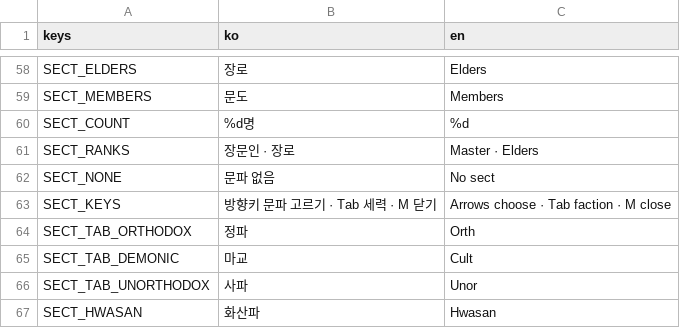
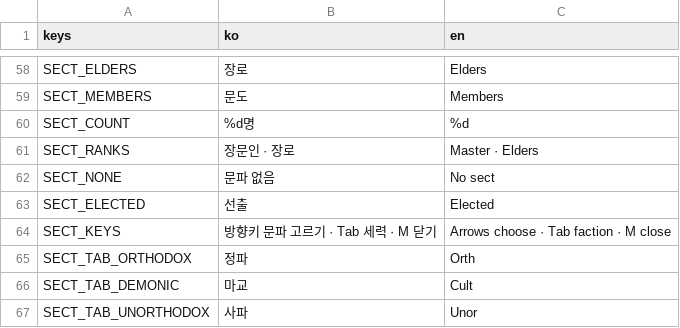
Before and after one commit to garamsh/murim-24, a CSV file: hud/hud.csv, drawn as a sheet; only a part is shown, gaps mark what is left out; the shorter side is filled out with more unchanged rows; the diff names each change by its address in the sheet, - before the commit and + after, or states it on an @@ line.

Commit message:
feat: read whether a faction elects its leader and tag it in the sect panel

```diff
--- a/hud/hud.csv
+++ b/hud/hud.csv
+row 63: SECT_ELECTED | 선출 | Elected
```
Also changed, not shown: 10 other files.
